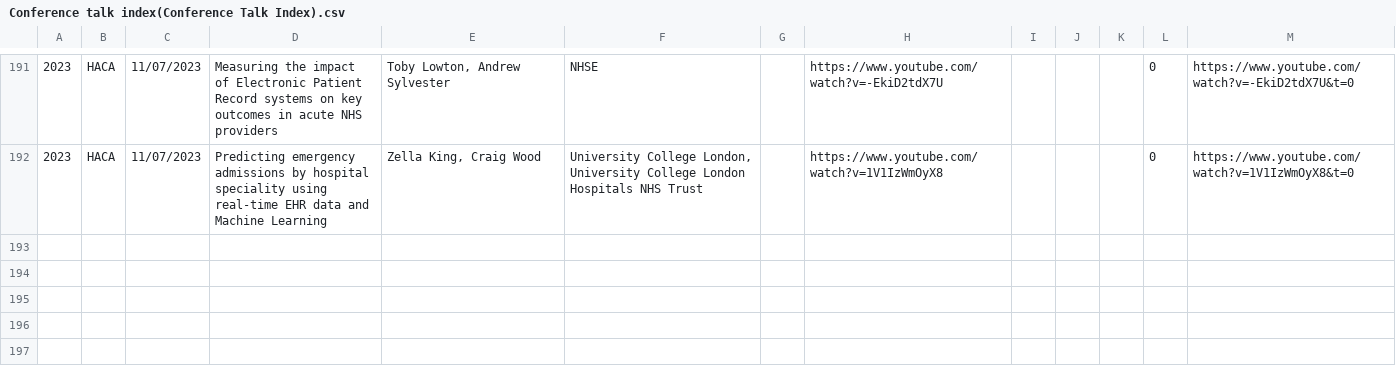
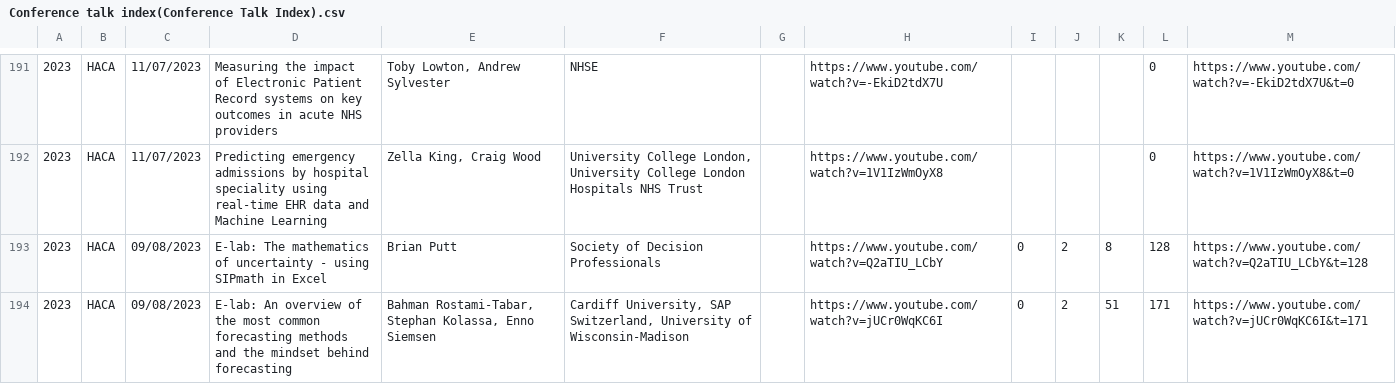
Before and after one commit to nottmhospitals/NUH-Analyst-BOK, a CSV file: data_public/Conference talk index(Conference Talk Index).csv, drawn as a sheet; only a part is shown, gaps mark what is left out; the diff names each change by its address in the sheet, - before the commit and + after, or states it on an @@ line.

Commit message:
add new data

```diff
--- a/data_public/Conference talk index(Conference Talk Index).csv
+++ b/data_public/Conference talk index(Conference Talk Index).csv
+row 193: 2023 | HACA | 09/08/2023 | E-lab: The mathematics of uncertainty - using SIPmath in Excel | Brian Putt | Society of Decision Professionals |  | https://www.youtube.com/watch?v=Q2aTIU_LCbY | 0 | 2 | 8 | 128 | https://www.youtube.com/watch?v=Q2aTIU_LCbY&t=128
+row 194: 2023 | HACA | 09/08/2023 | E-lab: An overview of the most common forecasting methods and the mindset behind forecasting | Bahman Rostami-Tabar, Stephan Kolassa, Enno Siemsen | Cardiff University, SAP Switzerland, University of Wisconsin-Madison |  | https://www.youtube.com/watch?v=jUCr0WqKC6I | 0 | 2 | 51 | 171 | https://www.youtube.com/watch?v=jUCr0WqKC6I&t=171
```
